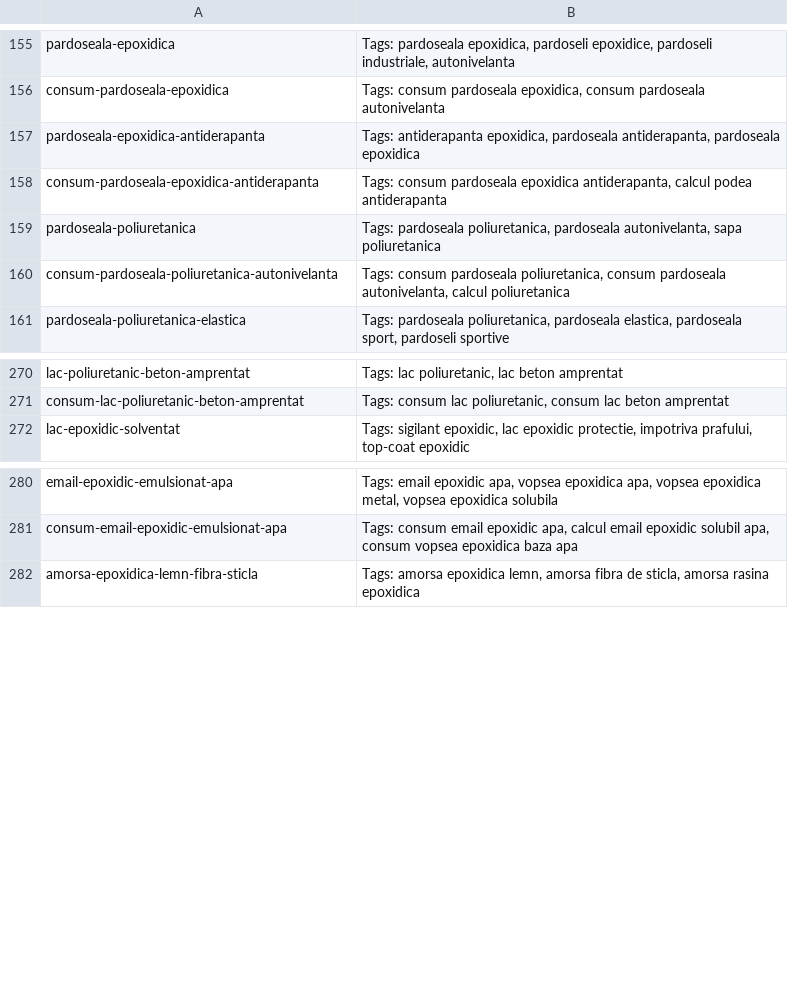
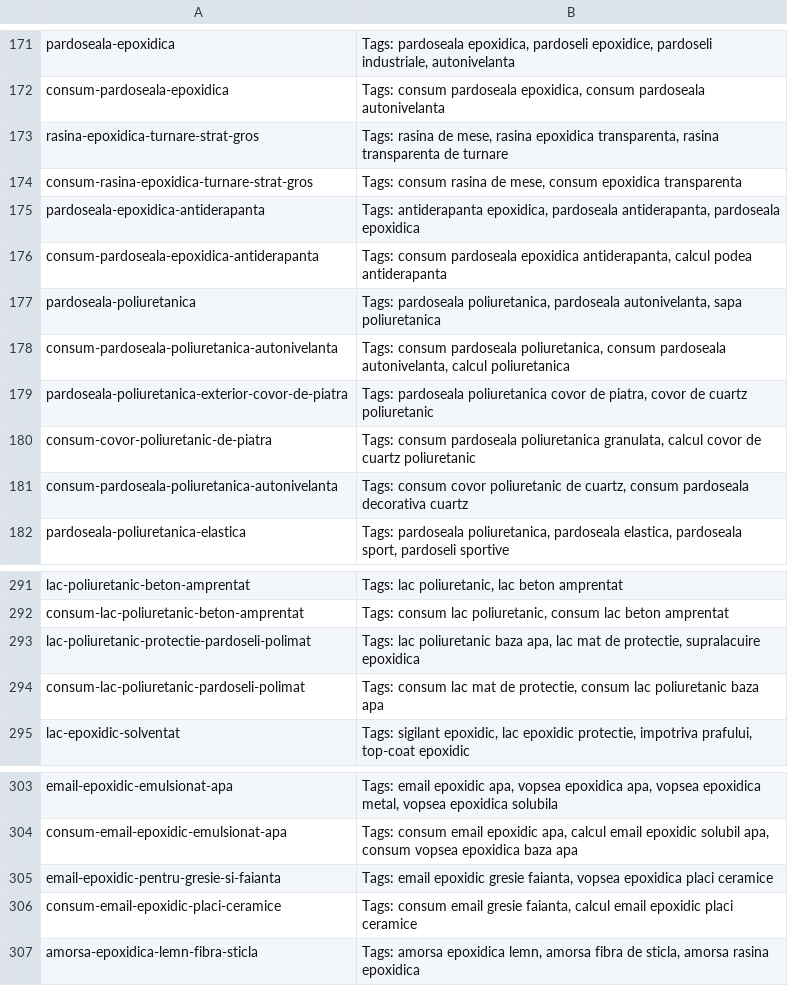
Before and after one commit to lotekh/emex-reloaded-a, a CSV file: public/tags/tags.csv, drawn as a sheet; only a part is shown, gaps mark what is left out; the diff covers the shown part only; the diff names each change by its address in the sheet, - before the commit and + after, or states it on an @@ line.

```diff
--- a/public/tags/tags.csv
+++ b/public/tags/tags.csv
+row 173: rasina-epoxidica-turnare-strat-gros | Tags: rasina de mese, rasina epoxidica transparenta, rasina transparenta de turnare
+row 174: consum-rasina-epoxidica-turnare-strat-gros | Tags: consum rasina de mese, consum epoxidica transparenta
+row 179: pardoseala-poliuretanica-exterior-covor-de-piatra | Tags: pardoseala poliuretanica covor de piatra, covor de cuartz poliuretanic
+row 180: consum-covor-poliuretanic-de-piatra | Tags: consum pardoseala poliuretanica granulata, calcul covor de cuartz poliuretanic
+row 181: consum-pardoseala-poliuretanica-autonivelanta | Tags: consum covor poliuretanic de cuartz, consum pardoseala decorativa cuartz
+row 293: lac-poliuretanic-protectie-pardoseli-polimat | Tags: lac poliuretanic baza apa, lac mat de protectie, supralacuire epoxidica
+row 294: consum-lac-poliuretanic-pardoseli-polimat | Tags: consum lac mat de protectie, consum lac poliuretanic baza apa
+row 305: email-epoxidic-pentru-gresie-si-faianta | Tags: email epoxidic gresie faianta, vopsea epoxidica placi ceramice
+row 306: consum-email-epoxidic-placi-ceramice | Tags: consum email gresie faianta, calcul email epoxidic placi ceramice
```
Also changed, not shown: 16 added rows and 1 edited cell elsewhere in this file.
